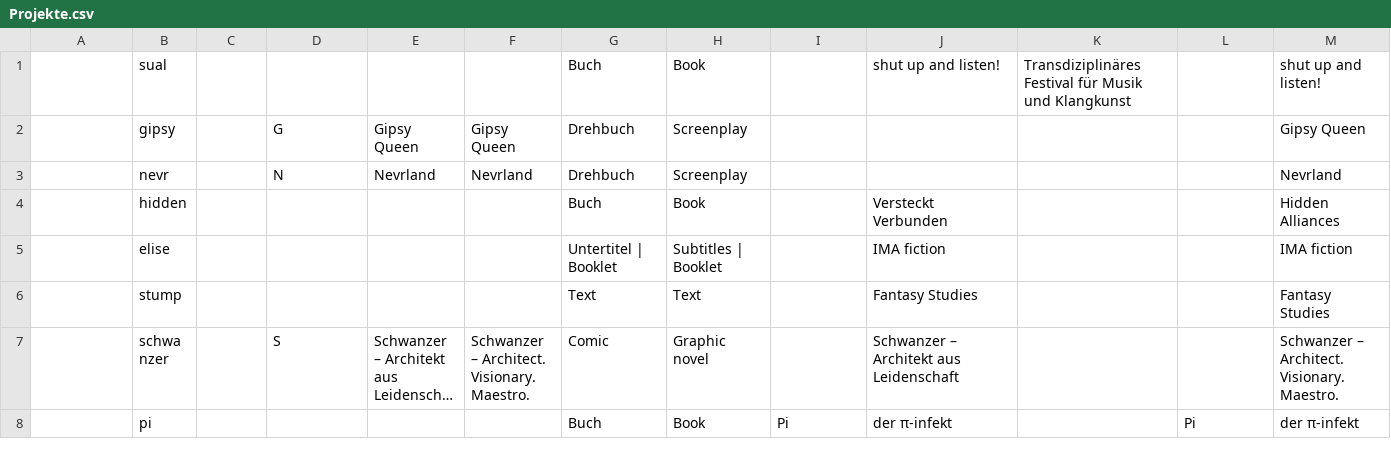
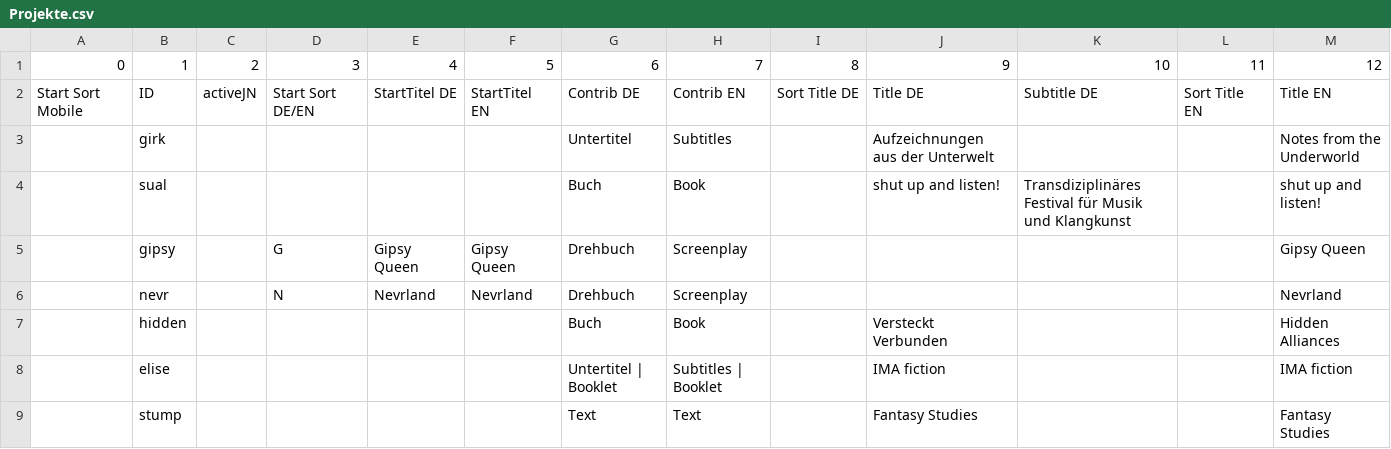
Before and after one commit to wwagner4/html-hp-k, a CSV file: src/main/input/Projekte.csv, drawn as a sheet; only a part is shown; the shorter side is filled out with more unchanged rows; long unchanged cells end in …; rows hold the shown columns only; the diff names each change by its address in the sheet, - before the commit and + after, or states it on an @@ line.

Commit message:
new project girk

```diff
--- a/src/main/input/Projekte.csv
+++ b/src/main/input/Projekte.csv
+row 1: 0 | 1 | 2 | 3 | 4 | 5 | 6 | 7 | 8 | 9 | 10 | 11 | 12
+row 2: Start Sort Mobile | ID | activeJN | Start Sort DE/EN | StartTitel DE | StartTitel EN | Contrib DE | Contrib EN | Sort Title DE | Title DE | Subtitle DE | Sort Title EN | Title EN
+row 3:  | girk |  |  |  |  | Untertitel | Subtitles |  | Aufzeichnungen aus der Unterwelt |  |  | Notes from the Underworld
```
Also changed, not shown: 2 other files.
